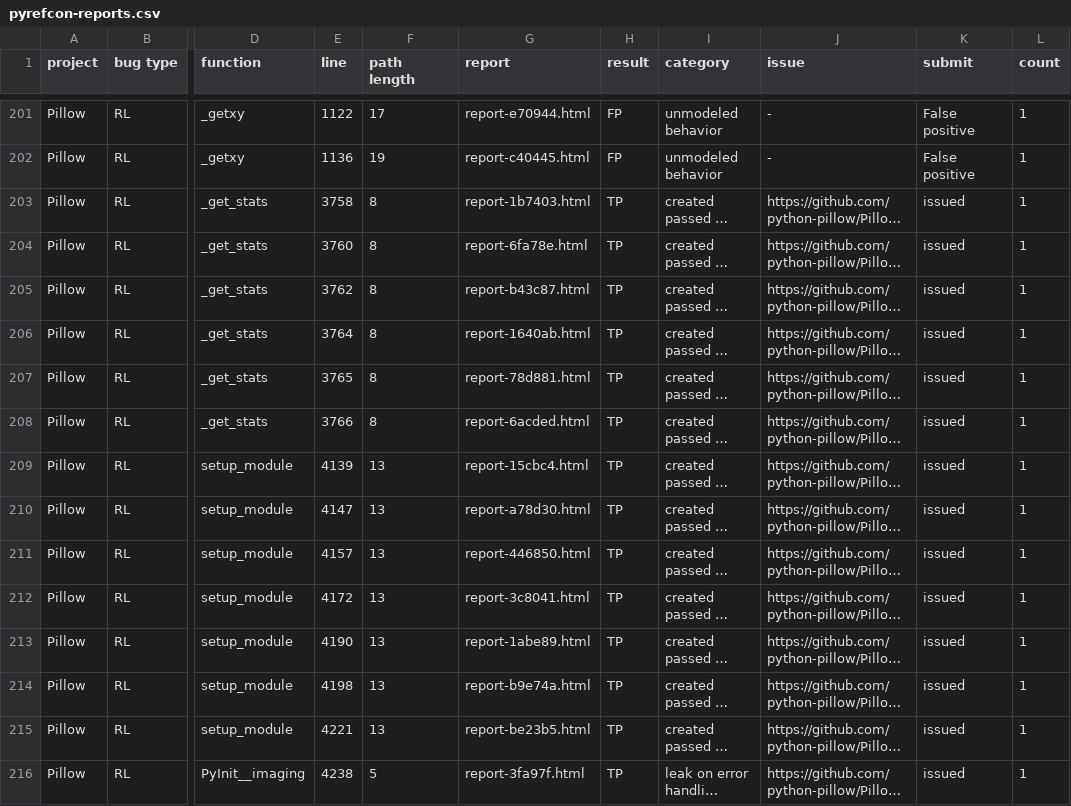
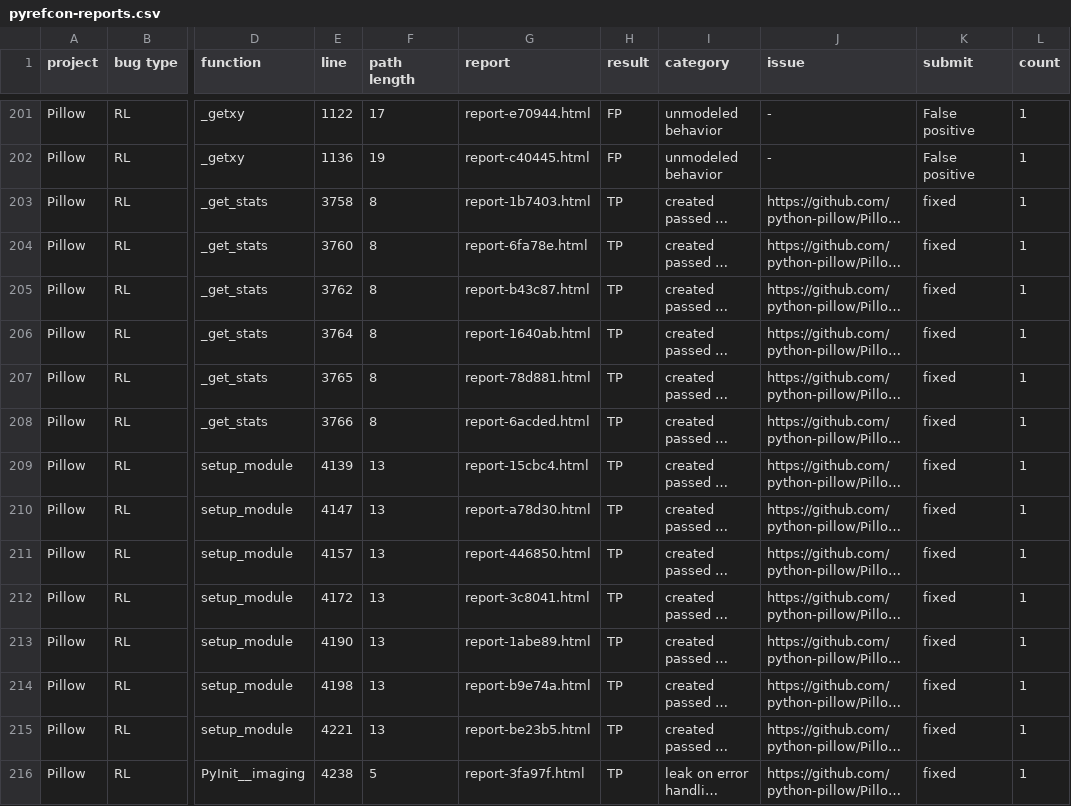
Before and after one commit to SQUARE-RG/PyRefcon, a CSV file: evaluation/pyrefcon-reports.csv, drawn as a sheet; only a part is shown, gaps mark what is left out; long unchanged cells end in …; the diff covers the shown part only; the diff names each change by its address in the sheet, - before the commit and + after, or states it on an @@ line.

Commit message:
update report status for newly fixed bugs

```diff
--- a/evaluation/pyrefcon-reports.csv
+++ b/evaluation/pyrefcon-reports.csv
-K203:K216 (submit): issued
+K203:K216 (submit): fixed
```
Also changed, not shown: 23 edited cells elsewhere in this file.
